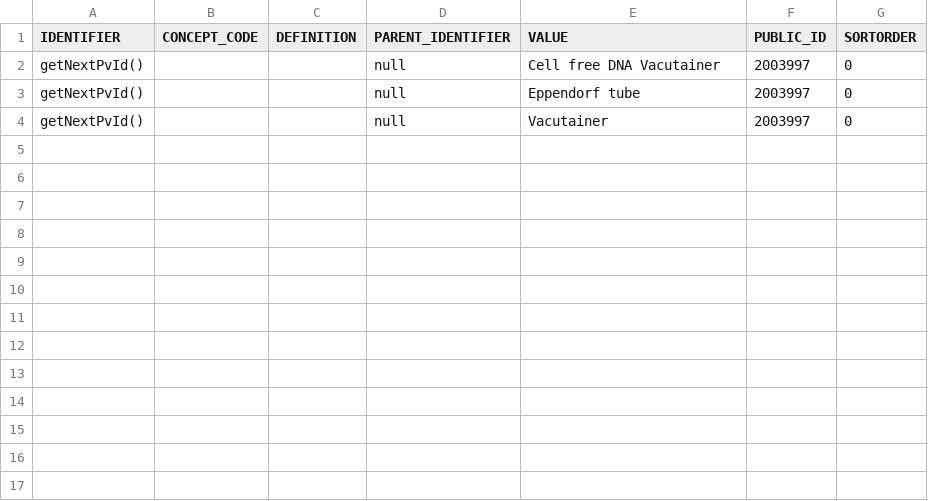
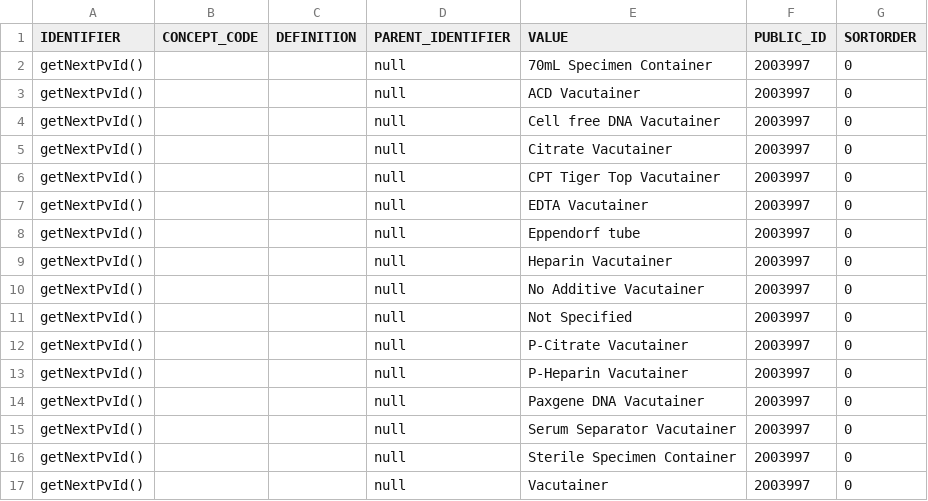
Before and after one commit to krishagni/os-extensions, a CSV file: uoa/src/main/resources/com/krishagni/openspecimen/uoa/3.1/container.csv, drawn as a sheet.

Commit message:
SUPPORT-1182: UoA: Added permissible values for collection container.

```diff
--- a/uoa/src/main/resources/com/krishagni/openspecimen/uoa/3.1/container.csv
+++ b/uoa/src/main/resources/com/krishagni/openspecimen/uoa/3.1/container.csv
@@ -1,4 +1,17 @@
 IDENTIFIER,CONCEPT_CODE,DEFINITION,PARENT_IDENTIFIER,VALUE,PUBLIC_ID,SORTORDER
+getNextPvId(),,,null,70mL Specimen Container ,2003997,0
+getNextPvId(),,,null,ACD Vacutainer,2003997,0
 getNextPvId(),,,null,Cell free DNA Vacutainer,2003997,0
+getNextPvId(),,,null,Citrate Vacutainer,2003997,0
+getNextPvId(),,,null,CPT Tiger Top Vacutainer,2003997,0
+getNextPvId(),,,null,EDTA Vacutainer,2003997,0
 getNextPvId(),,,null,Eppendorf tube,2003997,0
+getNextPvId(),,,null,Heparin Vacutainer,2003997,0
+getNextPvId(),,,null,No Additive Vacutainer,2003997,0
+getNextPvId(),,,null,Not Specified,2003997,0
+getNextPvId(),,,null,P-Citrate Vacutainer,2003997,0
+getNextPvId(),,,null,P-Heparin Vacutainer,2003997,0
+getNextPvId(),,,null,Paxgene DNA Vacutainer,2003997,0
+getNextPvId(),,,null,Serum Separator Vacutainer,2003997,0
+getNextPvId(),,,null,Sterile Specimen Container,2003997,0
 getNextPvId(),,,null,Vacutainer,2003997,0
```
